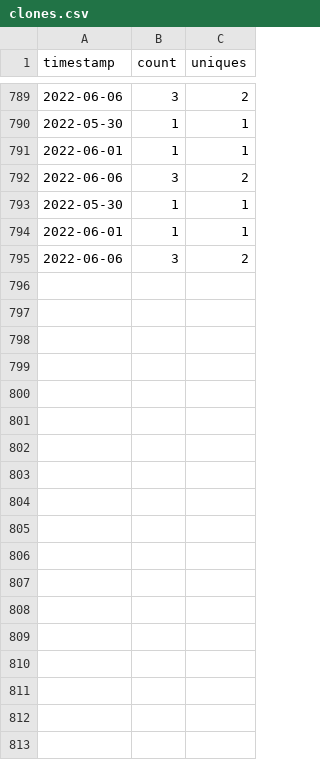
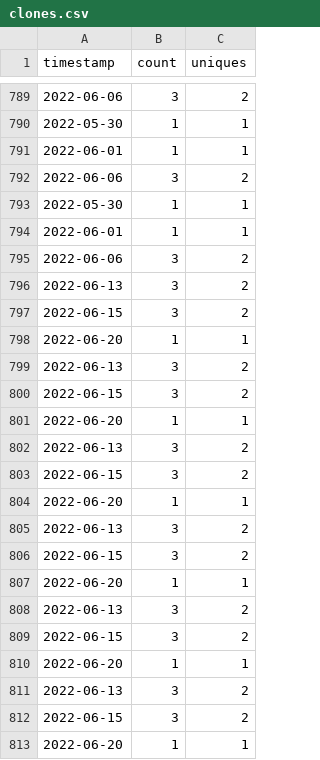
Before and after one commit to MinCiencia/Politicas, a CSV file: input/Traffic/clones.csv, drawn as a sheet; only a part is shown, gaps mark what is left out; the diff names each change by its address in the sheet, - before the commit and + after, or states it on an @@ line.

```diff
--- a/input/Traffic/clones.csv
+++ b/input/Traffic/clones.csv
+row 796: 2022-06-13 | 3 | 2
+row 797: 2022-06-15 | 3 | 2
+row 798: 2022-06-20 | 1 | 1
+row 799: 2022-06-13 | 3 | 2
+row 800: 2022-06-15 | 3 | 2
+row 801: 2022-06-20 | 1 | 1
+row 802: 2022-06-13 | 3 | 2
+row 803: 2022-06-15 | 3 | 2
+row 804: 2022-06-20 | 1 | 1
+row 805: 2022-06-13 | 3 | 2
+row 806: 2022-06-15 | 3 | 2
+row 807: 2022-06-20 | 1 | 1
+row 808: 2022-06-13 | 3 | 2
+row 809: 2022-06-15 | 3 | 2
+row 810: 2022-06-20 | 1 | 1
+row 811: 2022-06-13 | 3 | 2
+row 812: 2022-06-15 | 3 | 2
+row 813: 2022-06-20 | 1 | 1
```
Also changed, not shown: input/Traffic/popular.csv, input/Traffic/referrers.csv, 3 other files.
